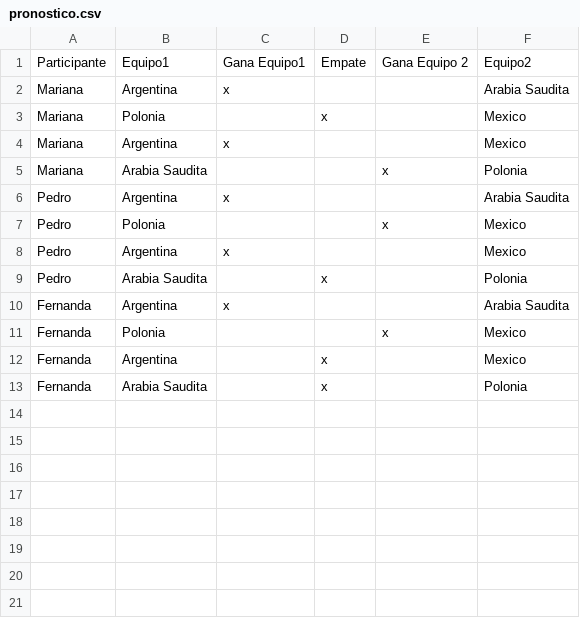
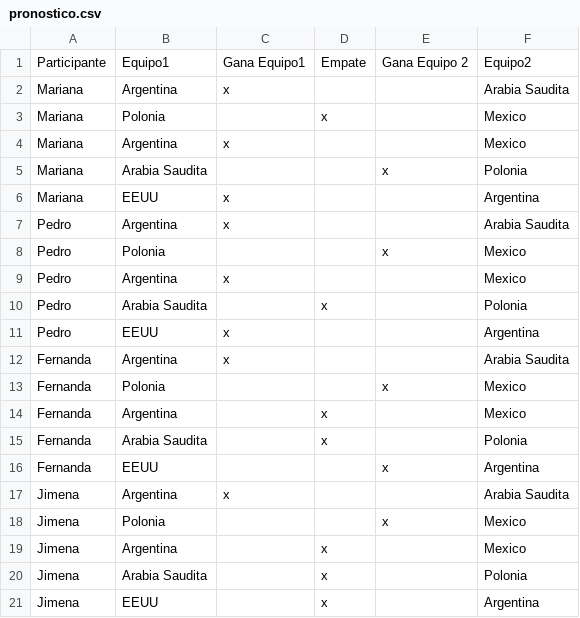
Before and after one commit to Claudio-Olivera/TP-Argentina-Programa, a CSV file: TpIntegrador/src/main/java/org/TpIntegrador/pronostico.csv, drawn as a sheet.

```diff
--- a/TpIntegrador/src/main/java/org/TpIntegrador/pronostico.csv
+++ b/TpIntegrador/src/main/java/org/TpIntegrador/pronostico.csv
@@ -5,2 +5,3 @@ Mariana;Argentina;x;;;Mexico
 Mariana;Arabia Saudita;;;x;Polonia
+Mariana;EEUU;x;;;Argentina
 Pedro;Argentina;x;;;Arabia Saudita
@@ -9,2 +10,3 @@ Pedro;Argentina;x;;;Mexico
 Pedro;Arabia Saudita;;x;;Polonia
+Pedro;EEUU;x;;;Argentina
 Fernanda;Argentina;x;;;Arabia Saudita
@@ -13 +15,7 @@ Fernanda;Argentina;;x;;Mexico
 Fernanda;Arabia Saudita;;x;;Polonia
+Fernanda;EEUU;;;x;Argentina
+Jimena;Argentina;x;;;Arabia Saudita
+Jimena;Polonia;;;x;Mexico
+Jimena;Argentina;;x;;Mexico
+Jimena;Arabia Saudita;;x;;Polonia
+Jimena;EEUU;;x;;Argentina
```
Also changed, not shown: 8 other files.
